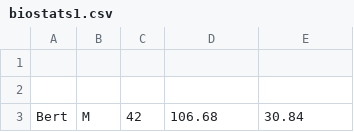
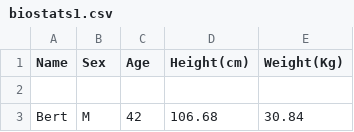
Before and after one commit to carlavtovarg/alg1, a CSV file: Class_20/biostats1.csv, drawn as a sheet; only a part is shown.

```diff
--- a/Class_20/biostats1.csv
+++ b/Class_20/biostats1.csv
@@ -1,2 +1,2 @@
-
+Name,Sex,Age,Height(cm),Weight(Kg)
 
```
Also changed, not shown: 6 other files.
